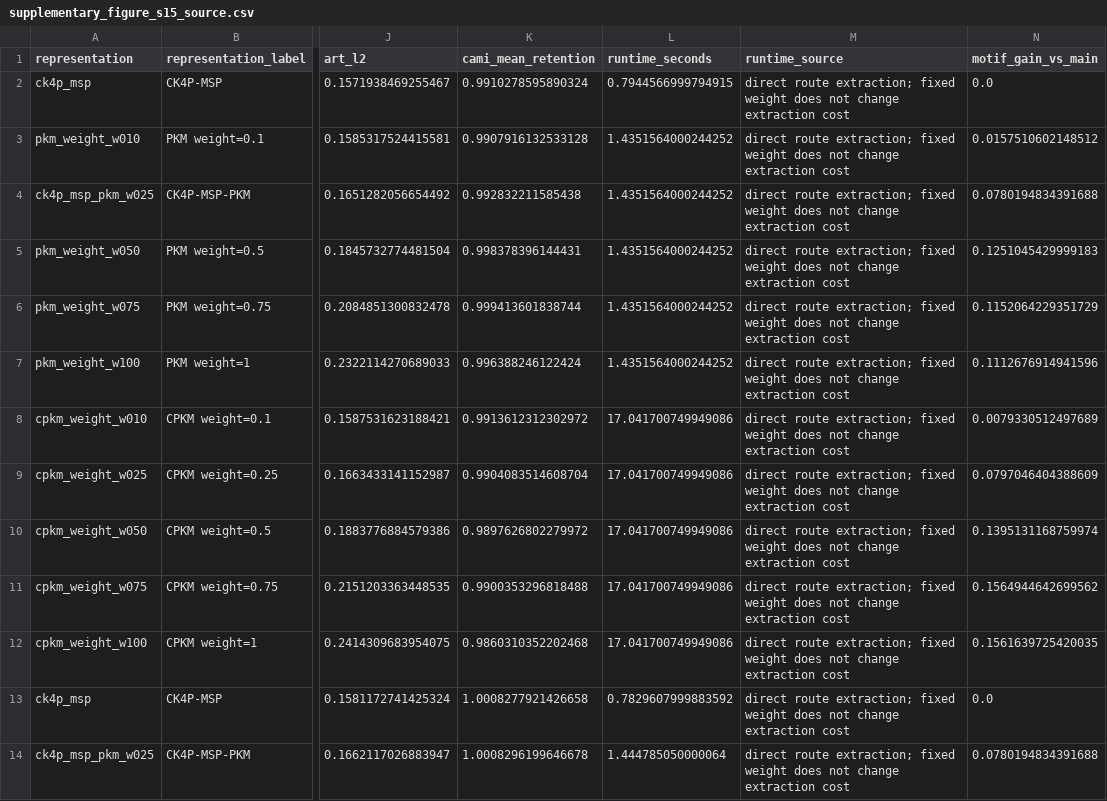
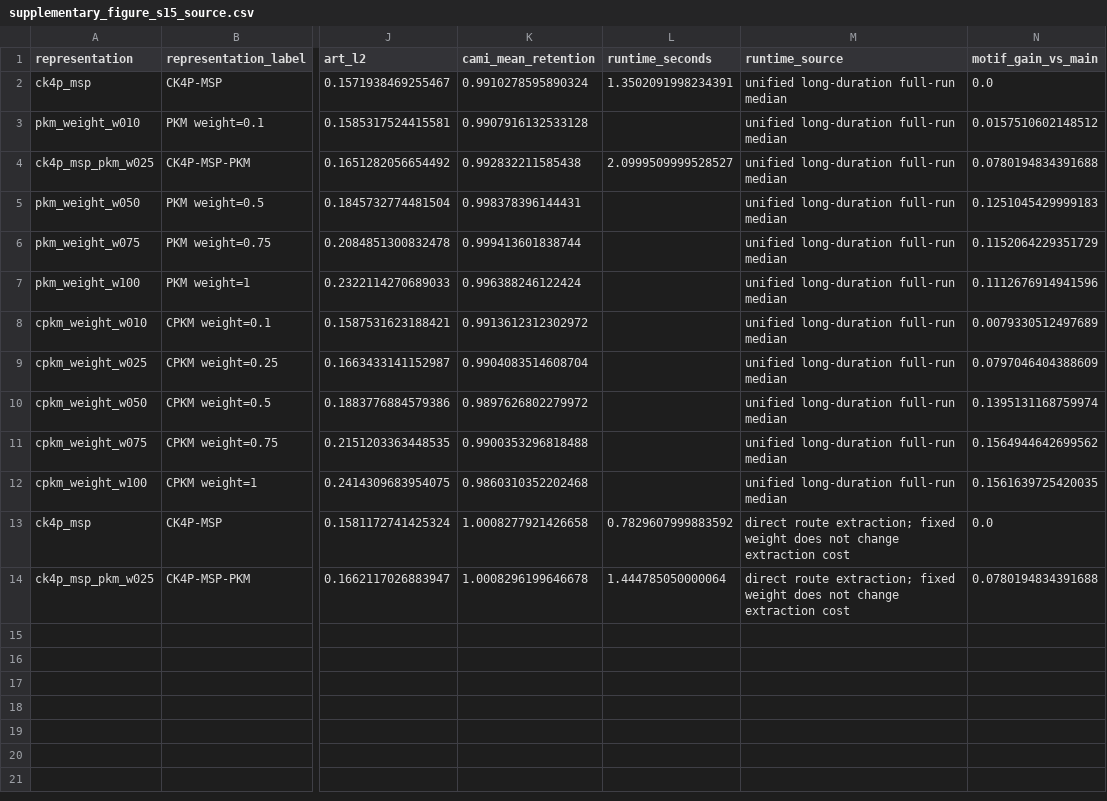
Before and after one commit to FairYJmrx/ultrashort-dna-representation-diagnostics, a CSV file: results/stage3/candidate_positional_kmer_weight_sweep/supplementary_figure_s15_source.csv, drawn as a sheet; only a part is shown, gaps mark what is left out; the diff names each change by its address in the sheet, - before the commit and + after, or states it on an @@ line.

```diff
--- a/results/stage3/candidate_positional_kmer_weight_sweep/supplementary_figure_s15_source.csv
+++ b/results/stage3/candidate_positional_kmer_weight_sweep/supplementary_figure_s15_source.csv
-L2 (runtime_seconds): 0.7944566999794915
+L2 (runtime_seconds): 1.3502091998234391
-M2:M12 (runtime_source): direct route extraction; fixed weight does not change extraction cost
+M2:M12 (runtime_source): unified long-duration full-run median
-L3 (runtime_seconds): 1.4351564000244252
+L3 (runtime_seconds): (empty)
-L4 (runtime_seconds): 1.4351564000244252
+L4 (runtime_seconds): 2.0999509999528527
-L5:L7 (runtime_seconds): 1.4351564000244252
+L5:L7 (runtime_seconds): (empty)
-L8:L12 (runtime_seconds): 17.041700749949086
+L8:L12 (runtime_seconds): (empty)
```
Also changed, not shown: paper_latex/tables/main/nature_table1_representation_families.csv, paper_latex/tables/main/nature_table2_data_layers.csv, 37 other files.
